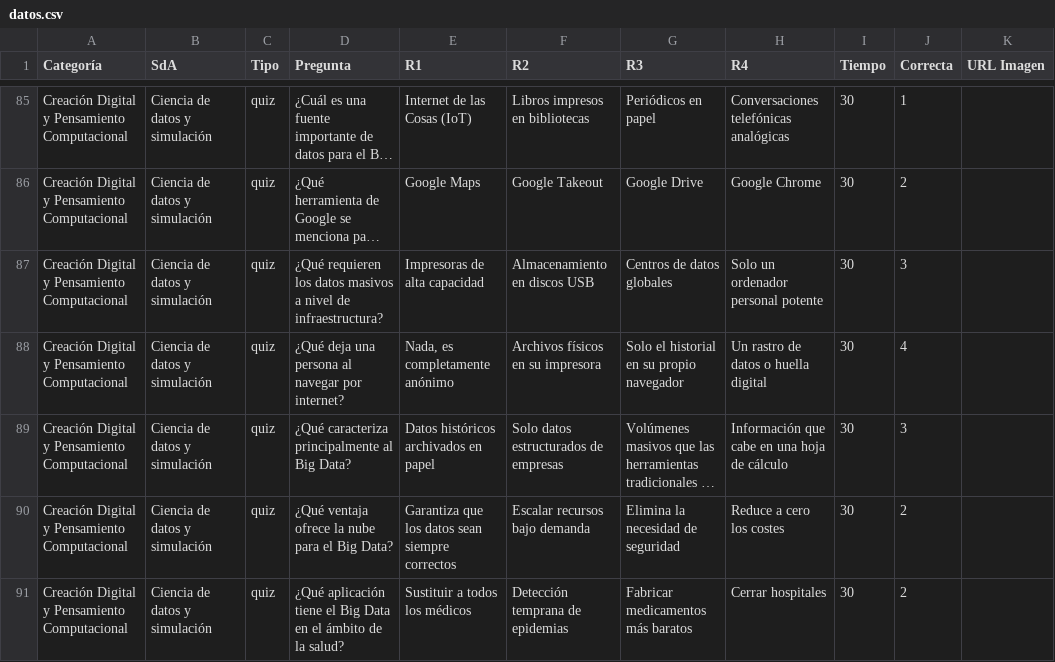
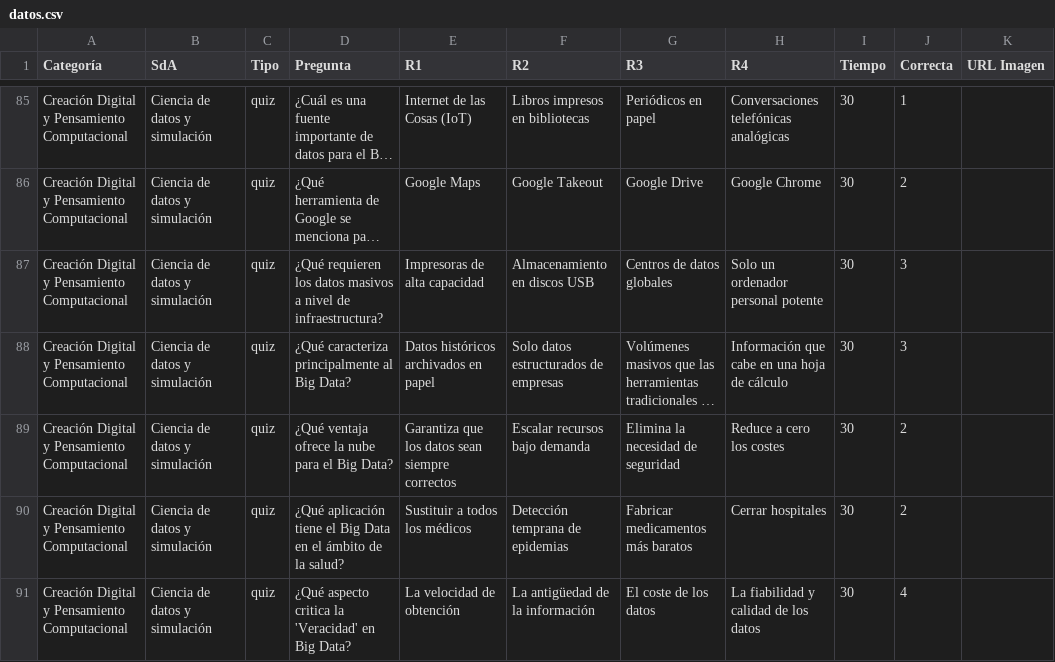
Before and after one commit to jasbeem/eduscape, a CSV file: datos.csv, drawn as a sheet; only a part is shown, gaps mark what is left out; the shorter side is filled out with more unchanged rows; long unchanged cells end in …; the diff names each change by its address in the sheet, - before the commit and + after, or states it on an @@ line.

Commit message:
Remove quiz question on internet navigation anonymity
Removed a question about internet navigation anonymity from the quiz.

```diff
--- a/datos.csv
+++ b/datos.csv
-row 88: Creación Digital y Pensamiento Computacional | Ciencia de datos y simulación | quiz | ¿Qué deja una persona al navegar por internet? | Nada, es completamente anónimo | Archivos físicos en su impresora | Solo el historial en su propio navegador | Un rastro de datos o huella digital | 30 | 4
```
